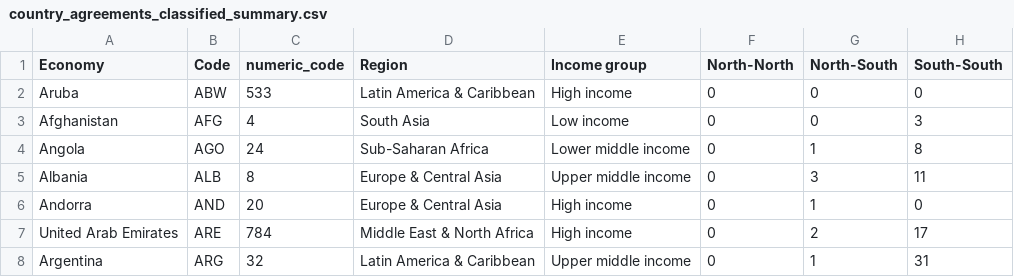
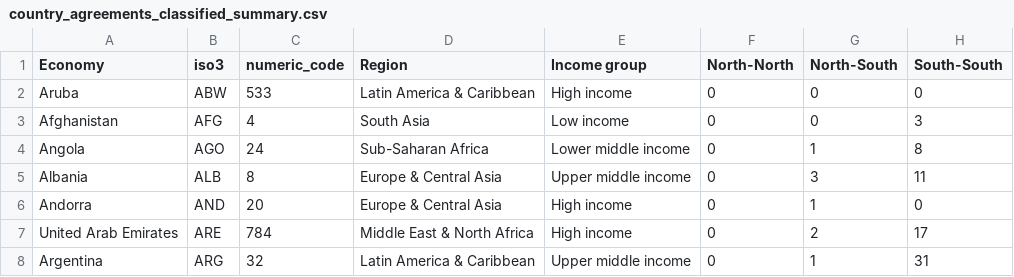
Before and after one commit to elpepebenitez/trade-dissertation, a CSV file: data/processed_data/country_agreements_classified_summary.csv, drawn as a sheet; only a part is shown.

```diff
--- a/data/processed_data/country_agreements_classified_summary.csv
+++ b/data/processed_data/country_agreements_classified_summary.csv
@@ -1,2 +1,2 @@
-Economy,Code,numeric_code,Region,Income group,North-North,North-South,South-South
+Economy,iso3,numeric_code,Region,Income group,North-North,North-South,South-South
 Aruba,ABW,533,Latin America & Caribbean,High income,0,0,0
```
Also changed, not shown: 4 other files.
